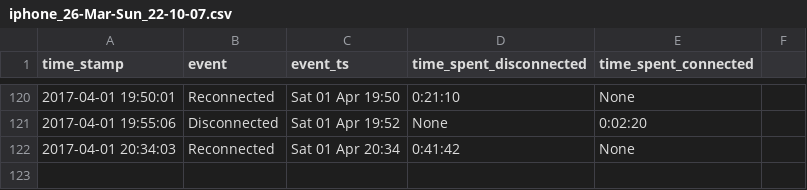
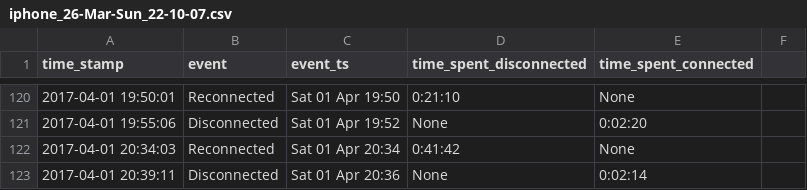
Before and after one commit to miggec/nmap-scan, a CSV file: csvs/iphone_26-Mar-Sun_22-10-07.csv, drawn as a sheet; only a part is shown, gaps mark what is left out.

Commit message:
autocommit @ Sat-01-Apr_20-39-11

```diff
--- a/csvs/iphone_26-Mar-Sun_22-10-07.csv
+++ b/csvs/iphone_26-Mar-Sun_22-10-07.csv
@@ -122 +122,2 @@ time_stamp, event, event_ts, time_spent_disconnected, time_spent_connected,
 2017-04-01 20:34:03,Reconnected,Sat 01 Apr 20:34,0:41:42,None,
+2017-04-01 20:39:11,Disconnected,Sat 01 Apr 20:36,None,0:02:14,
```
